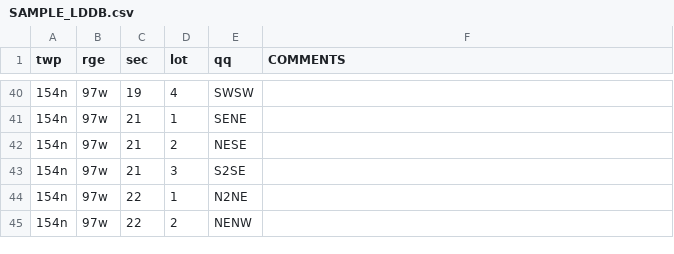
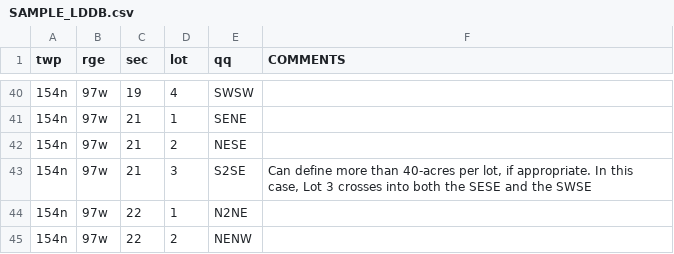
Before and after one commit to JamesPImes/pyTRSplat, a CSV file: assets/examples/SAMPLE_LDDB.csv, drawn as a sheet; only a part is shown, gaps mark what is left out.

Commit message:
Add files via upload

```diff
--- a/assets/examples/SAMPLE_LDDB.csv
+++ b/assets/examples/SAMPLE_LDDB.csv
@@ -42,3 +42,3 @@ twp,rge,sec,lot,qq,COMMENTS
 154n,97w,21,2,NESE,
-154n,97w,21,3,S2SE,
+154n,97w,21,3,S2SE,"Can define more than 40-acres per lot, if appropriate. In this case, Lot 3 crosses into both the SESE and the SWSE"
 154n,97w,22,1,N2NE,
```
